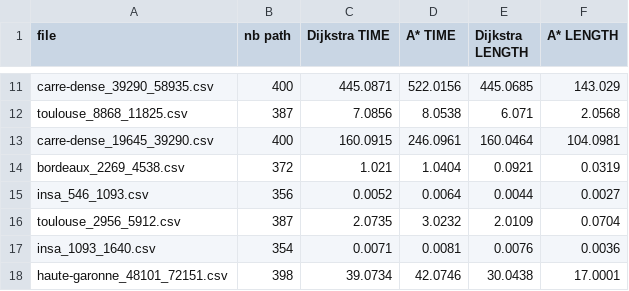
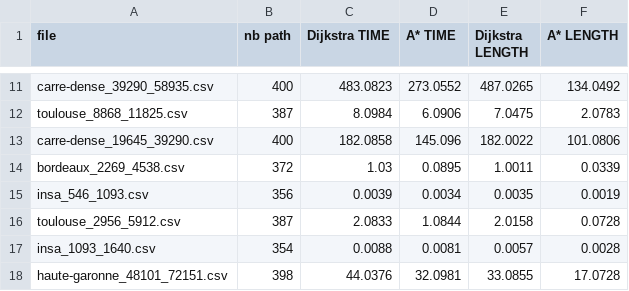
Before and after one commit to Sydpy/be-graphes, a CSV file: res/BenchmarkResults.csv, drawn as a sheet; only a part is shown, gaps mark what is left out; the diff covers the shown part only; the diff names each change by its address in the sheet, - before the commit and + after, or states it on an @@ line.

Commit message:
AStar in TIME mode fixed

```diff
--- a/res/BenchmarkResults.csv
+++ b/res/BenchmarkResults.csv
-C11 (Dijkstra TIME): 445.0871
+C11 (Dijkstra TIME): 483.0823
-D11 (A* TIME): 522.0156
+D11 (A* TIME): 273.0552
-E11 (Dijkstra LENGTH): 445.0685
+E11 (Dijkstra LENGTH): 487.0265
-F11 (A* LENGTH): 143.029
+F11 (A* LENGTH): 134.0492
-C12 (Dijkstra TIME): 7.0856
+C12 (Dijkstra TIME): 8.0984
-D12 (A* TIME): 8.0538
+D12 (A* TIME): 6.0906
-E12 (Dijkstra LENGTH): 6.071
+E12 (Dijkstra LENGTH): 7.0475
-F12 (A* LENGTH): 2.0568
+F12 (A* LENGTH): 2.0783
-C13 (Dijkstra TIME): 160.0915
+C13 (Dijkstra TIME): 182.0858
-D13 (A* TIME): 246.0961
+D13 (A* TIME): 145.096
-E13 (Dijkstra LENGTH): 160.0464
+E13 (Dijkstra LENGTH): 182.0022
-F13 (A* LENGTH): 104.0981
+F13 (A* LENGTH): 101.0806
-C14 (Dijkstra TIME): 1.021
+C14 (Dijkstra TIME): 1.03
-D14 (A* TIME): 1.0404
+D14 (A* TIME): 0.0895
-E14 (Dijkstra LENGTH): 0.0921
+E14 (Dijkstra LENGTH): 1.0011
-F14 (A* LENGTH): 0.0319
+F14 (A* LENGTH): 0.0339
-C15 (Dijkstra TIME): 0.0052
+C15 (Dijkstra TIME): 0.0039
-D15 (A* TIME): 0.0064
+D15 (A* TIME): 0.0034
-E15 (Dijkstra LENGTH): 0.0044
+E15 (Dijkstra LENGTH): 0.0035
-F15 (A* LENGTH): 0.0027
+F15 (A* LENGTH): 0.0019
-C16 (Dijkstra TIME): 2.0735
+C16 (Dijkstra TIME): 2.0833
-D16 (A* TIME): 3.0232
+D16 (A* TIME): 1.0844
-E16 (Dijkstra LENGTH): 2.0109
+E16 (Dijkstra LENGTH): 2.0158
-F16 (A* LENGTH): 0.0704
+F16 (A* LENGTH): 0.0728
-C17 (Dijkstra TIME): 0.0071
+C17 (Dijkstra TIME): 0.0088
-E17 (Dijkstra LENGTH): 0.0076
+E17 (Dijkstra LENGTH): 0.0057
-F17 (A* LENGTH): 0.0036
+F17 (A* LENGTH): 0.0028
-C18 (Dijkstra TIME): 39.0734
+C18 (Dijkstra TIME): 44.0376
-D18 (A* TIME): 42.0746
+D18 (A* TIME): 32.0981
-E18 (Dijkstra LENGTH): 30.0438
+E18 (Dijkstra LENGTH): 33.0855
-F18 (A* LENGTH): 17.0001
+F18 (A* LENGTH): 17.0728
```
Also changed, not shown: 36 edited cells elsewhere in this file, 3 other files.
